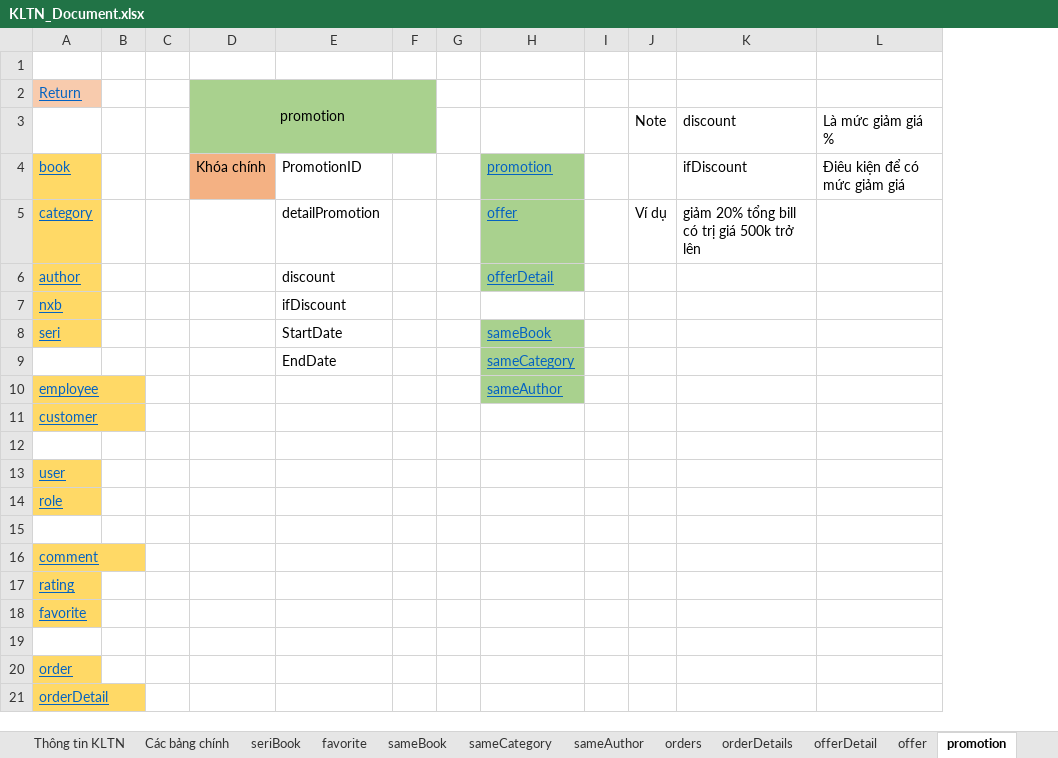
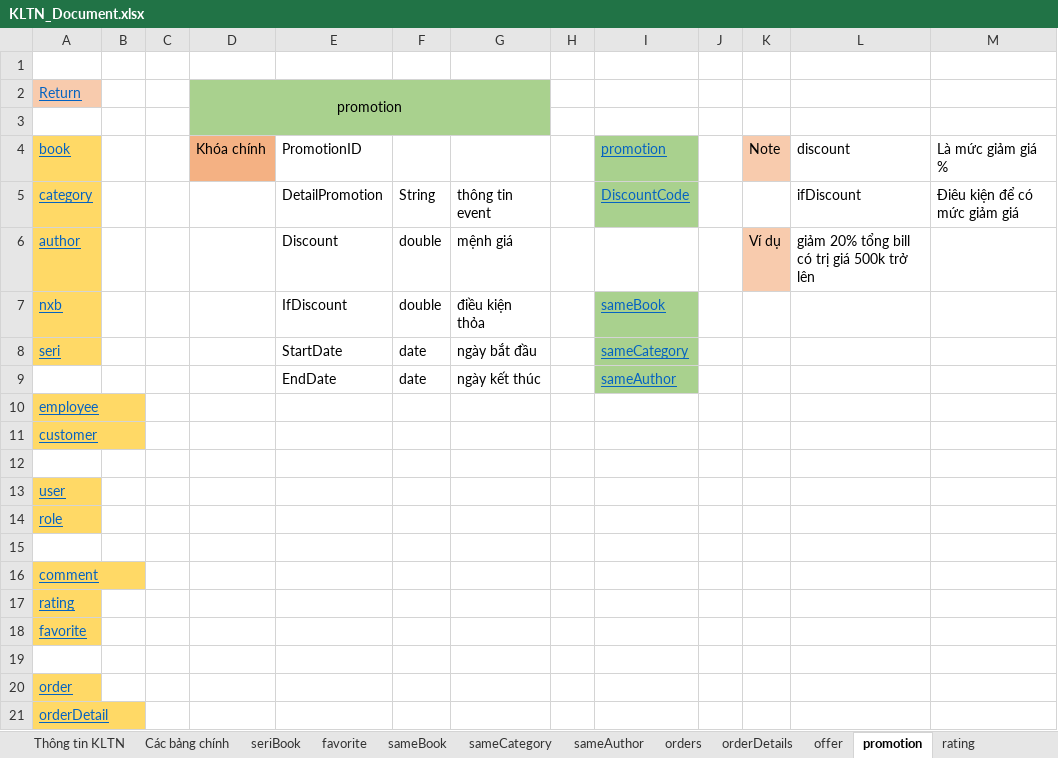
Before and after one commit to truongthaituan/BookStoreWebsite, an Excel workbook: KLTN_Document.xlsx, sheet promotion, drawn as a sheet; values as stored, in another font and other column widths than the file's, no borders; removed rows and columns are numbered as before the commit, all else as after; the diff names each change by its address in the sheet, - before the commit and + after, or states it on an @@ line.

```diff
--- a/KLTN_Document.xlsx (sheet promotion)
+++ b/KLTN_Document.xlsx (sheet promotion)
-sheet tab: offerDetail
-column F, empty
+column F, rows 5-9: String | double | double | date | date
+column G, rows 5-9: thông tin event | mệnh giá | điều kiện thỏa | ngày bắt đầu | ngày kết thúc
-row 3:  |  |  |  |  |  |  |  |  | Note | discount | Là mức giảm giá %
+row 3: (empty)
-K4: (empty)
+K4: Note
-K4 fill: none
+K4 fill: #F8CBAD
-L4: ifDiscount
+L4: discount
-M4: Điêu kiện để có mức giảm giá
+M4: Là mức giảm giá %
-E5 (PromotionID): detailPromotion
+E5 (PromotionID): DetailPromotion
-I5 (promotion): offer
+I5 (promotion): DiscountCode
-K5 (Note): Ví dụ
+K5 (Note): (empty)
-L5 (discount): giảm 20% tổng bill có trị giá 500k trở lên
+L5 (discount): ifDiscount
-M5 (Là mức giảm giá %): (empty)
+M5 (Là mức giảm giá %): Điêu kiện để có mức giảm giá
-E6 (PromotionID): discount
+E6 (PromotionID): Discount
-I6 (promotion): offerDetail
+I6 (promotion): (empty)
-I6 fill: #A9D18E
+I6 fill: none
-K6 (Note): (empty)
+K6 (Note): Ví dụ
-K6 fill: none
+K6 fill: #F8CBAD
-L6 (discount): (empty)
+L6 (discount): giảm 20% tổng bill có trị giá 500k trở lên
-E7 (PromotionID): ifDiscount
+E7 (PromotionID): IfDiscount
-I7 (promotion): (empty)
+I7 (promotion): sameBook
-I7 fill: none
+I7 fill: #A9D18E
-I8 (promotion): sameBook
+I8 (promotion): sameCategory
-I9 (promotion): sameCategory
+I9 (promotion): sameAuthor
-I10 (promotion): sameAuthor
+I10 (promotion): (empty)
-I10 fill: #A9D18E
+I10 fill: none
```
Also changed, not shown: sheet employee, sheet Các bảng chính, sheet offer, sheet customer, sheet favorite, sheet orderDetails, 13 more sheets.
